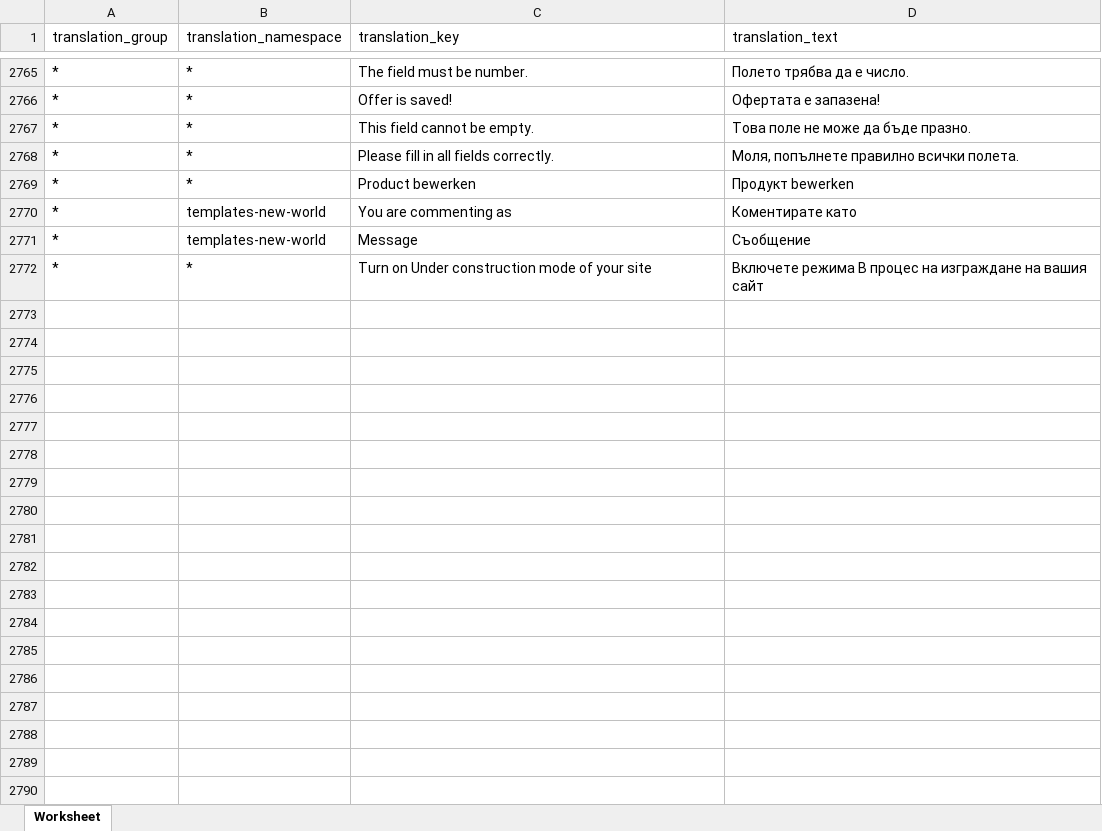
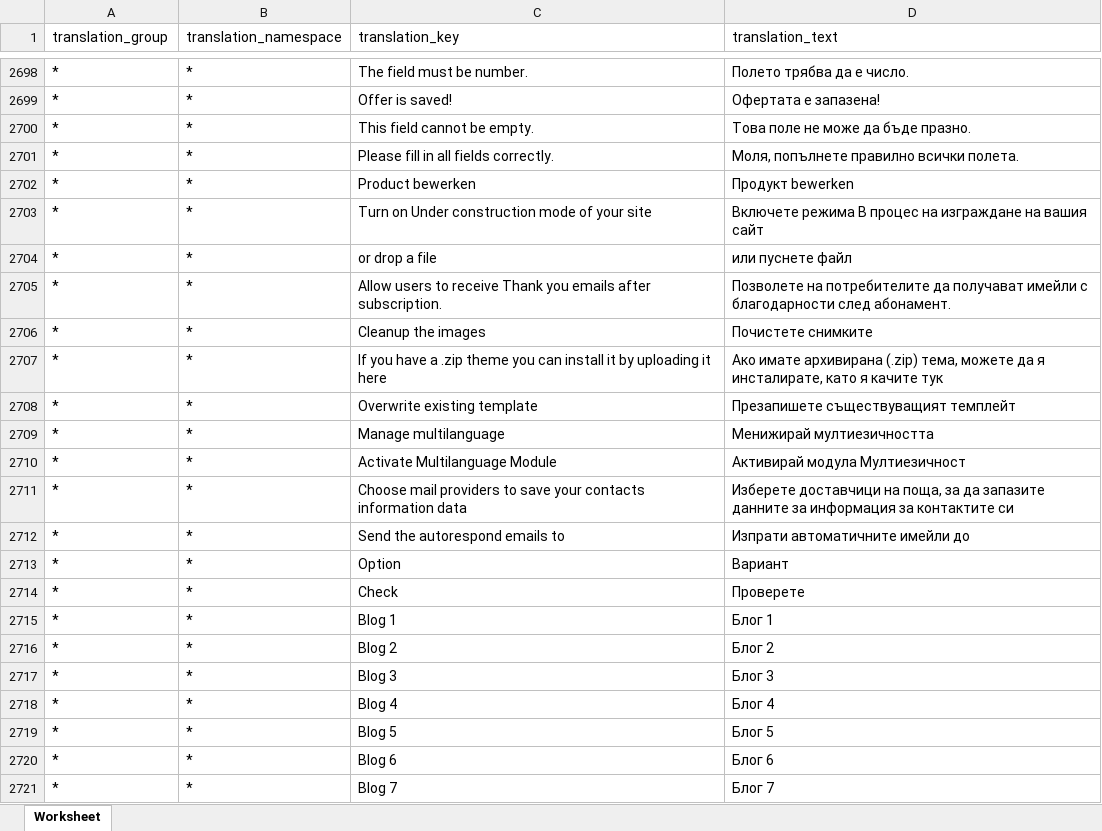
Before and after one commit to microweber/microweber, an Excel workbook: src/MicroweberPackages/Translation/resources/lang_xlsx/bg_BG.xlsx, sheet Worksheet, drawn as a sheet; only a part is shown, gaps mark what is left out; values as stored, in another font and other column widths than the file's, no borders; removed rows and columns are numbered as before the commit, all else as after; the diff covers the shown part only; the diff names each change by its address in the sheet, - before the commit and + after, or states it on an @@ line.

```diff
--- a/src/MicroweberPackages/Translation/resources/lang_xlsx/bg_BG.xlsx (sheet Worksheet)
+++ b/src/MicroweberPackages/Translation/resources/lang_xlsx/bg_BG.xlsx (sheet Worksheet)
-row 2770: * | templates-new-world | You are commenting as | Коментирате като
-row 2771: * | templates-new-world | Message | Съобщение
+row 2704: * | * | or drop a file | или пуснете файл
+row 2705: * | * | Allow users to receive Thank you emails after subscription. | Позволете на потребителите да получават имейли с благодарности след абонамент.
+row 2706: * | * | Cleanup the images | Почистете снимките
+row 2707: * | * | If you have a .zip theme you can install it by uploading it here | Ако имате архивирана (.zip) тема, можете да я инсталирате, като я качите тук
+row 2708: * | * | Overwrite existing template | Презапишете съществуващият темплейт
+row 2709: * | * | Manage multilanguage | Менижирай мултиезичността
+row 2710: * | * | Activate Multilanguage Module | Активирай модула Мултиезичност
+row 2711: * | * | Choose mail providers to save your contacts information data | Изберете доставчици на поща, за да запазите данните за информация за контактите си
+row 2712: * | * | Send the autorespond emails to | Изпрати автоматичните имейли до
+row 2713: * | * | Option | Вариант
+row 2714: * | * | Check | Проверете
+row 2715: * | * | Blog 1 | Блог 1
+row 2716: * | * | Blog 2 | Блог 2
+row 2717: * | * | Blog 3 | Блог 3
+row 2718: * | * | Blog 4 | Блог 4
+row 2719: * | * | Blog 5 | Блог 5
+row 2720: * | * | Blog 6 | Блог 6
+row 2721: * | * | Blog 7 | Блог 7
```
Also changed, not shown: 299 added rows, 68 removed rows, 11 moved rows and 115 edited cells elsewhere in this sheet, src/MicroweberPackages/Translation/resources/lang_xlsx/en_US.xlsx.
